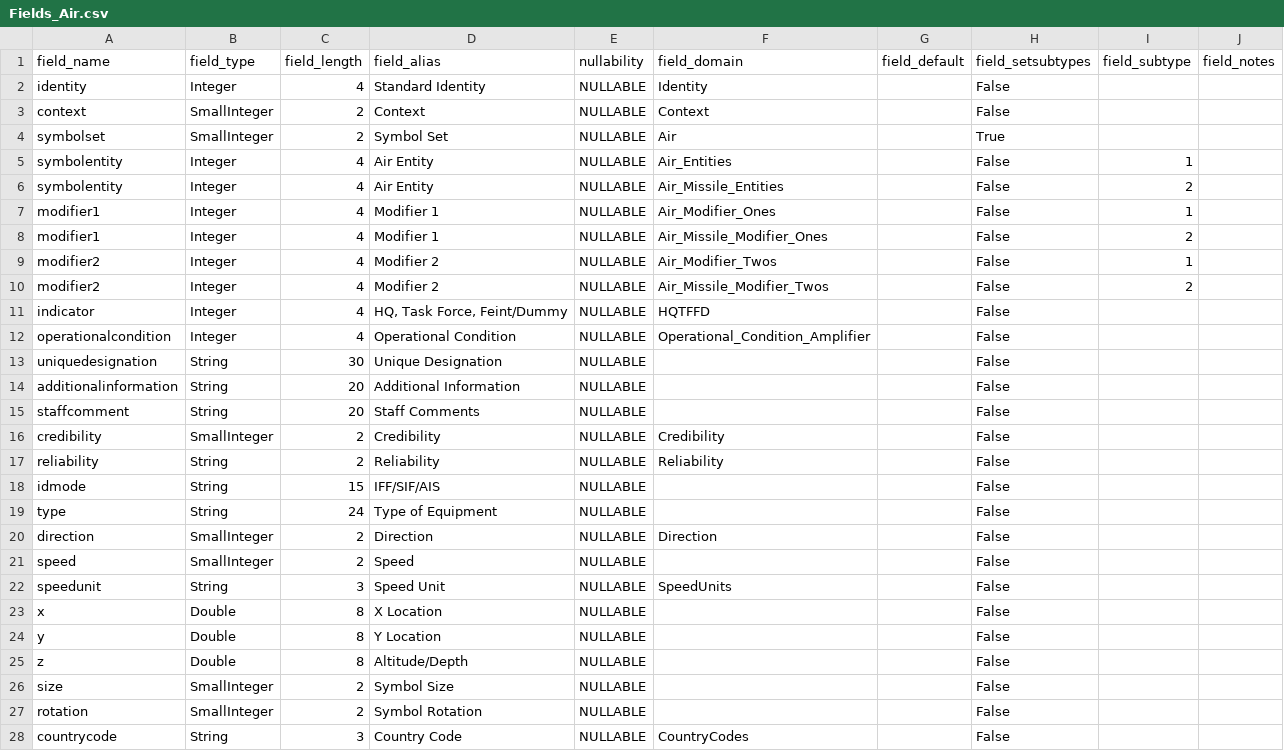
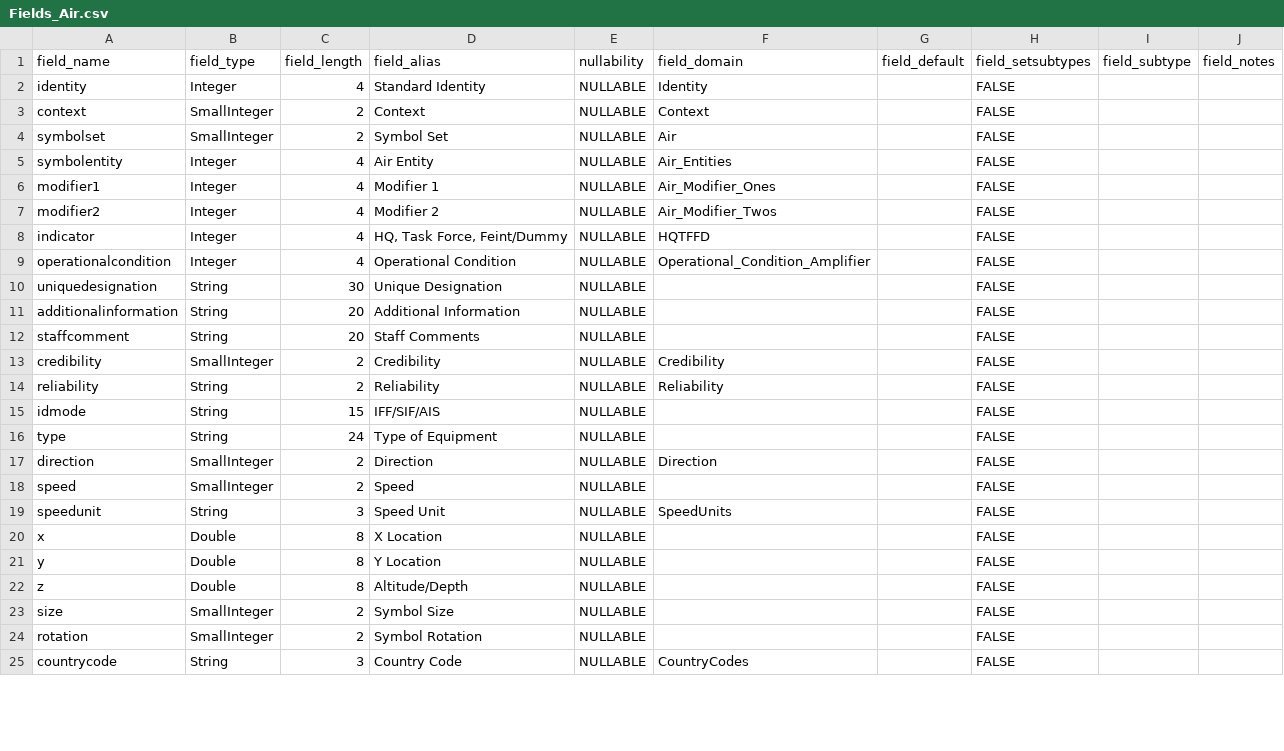
Before and after one commit to Esri/joint-military-symbology-xml, a CSV file: samples/military_feature_schemas/Fields_Air.csv, drawn as a sheet; only a part is shown; the diff covers the shown part only.

Commit message:
Another pass at ensuring good GDB creation

```diff
--- a/samples/military_feature_schemas/Fields_Air.csv
+++ b/samples/military_feature_schemas/Fields_Air.csv
@@ -1,28 +1,25 @@
 field_name,field_type,field_length,field_alias,nullability,field_domain,field_default,field_setsubtypes, field_subtype, field_notes
-identity,Integer,4,Standard Identity,NULLABLE,Identity,,False,,
-context,SmallInteger,2,Context,NULLABLE,Context,,False,,
-symbolset,SmallInteger,2,Symbol Set,NULLABLE,Air,,True,,
-symbolentity,Integer,4,Air Entity,NULLABLE,Air_Entities,,False,1,
-symbolentity,Integer,4,Air Entity,NULLABLE,Air_Missile_Entities,,False,2,
-modifier1,Integer,4,Modifier 1,NULLABLE,Air_Modifier_Ones,,False,1,
-modifier1,Integer,4,Modifier 1,NULLABLE,Air_Missile_Modifier_Ones,,False,2,
-modifier2,Integer,4,Modifier 2,NULLABLE,Air_Modifier_Twos,,False,1,
-modifier2,Integer,4,Modifier 2,NULLABLE,Air_Missile_Modifier_Twos,,False,2,
-indicator,Integer,4,"HQ, Task Force, Feint/Dummy",NULLABLE,HQTFFD,,False,,
-operationalcondition,Integer,4,Operational Condition,NULLABLE,Operational_Condition_Amplifier,,False,,
-uniquedesignation,String,30,Unique Designation,NULLABLE,,,False,,
-additionalinformation,String,20,Additional Information,NULLABLE,,,False,,
-staffcomment,String,20,Staff Comments,NULLABLE,,,False,,
-credibility,SmallInteger,2,Credibility,NULLABLE,Credibility,,False,,
-reliability,String,2,Reliability,NULLABLE,Reliability,,False,,
-idmode,String,15,IFF/SIF/AIS,NULLABLE,,,False,,
-type,String,24,Type of Equipment,NULLABLE,,,False,,
-direction,SmallInteger,2,Direction,NULLABLE,Direction,,False,,
-speed,SmallInteger,2,Speed,NULLABLE,,,False,,
-speedunit,String,3,Speed Unit,NULLABLE,SpeedUnits,,False,,
-x,Double,8,X Location,NULLABLE,,,False,,
-y,Double,8,Y Location,NULLABLE,,,False,,
-z,Double,8,Altitude/Depth,NULLABLE,,,False,,
-size,SmallInteger,2,Symbol Size,NULLABLE,,,False,,
-rotation,SmallInteger,2,Symbol Rotation,NULLABLE,,,False,,
-countrycode,String,3,Country Code,NULLABLE,CountryCodes,,False,,
+identity,Integer,4,Standard Identity,NULLABLE,Identity,,FALSE,,
+context,SmallInteger,2,Context,NULLABLE,Context,,FALSE,,
+symbolset,SmallInteger,2,Symbol Set,NULLABLE,Air,,FALSE,,
+symbolentity,Integer,4,Air Entity,NULLABLE,Air_Entities,,FALSE,,
+modifier1,Integer,4,Modifier 1,NULLABLE,Air_Modifier_Ones,,FALSE,,
+modifier2,Integer,4,Modifier 2,NULLABLE,Air_Modifier_Twos,,FALSE,,
+indicator,Integer,4,"HQ, Task Force, Feint/Dummy",NULLABLE,HQTFFD,,FALSE,,
+operationalcondition,Integer,4,Operational Condition,NULLABLE,Operational_Condition_Amplifier,,FALSE,,
+uniquedesignation,String,30,Unique Designation,NULLABLE,,,FALSE,,
+additionalinformation,String,20,Additional Information,NULLABLE,,,FALSE,,
+staffcomment,String,20,Staff Comments,NULLABLE,,,FALSE,,
+credibility,SmallInteger,2,Credibility,NULLABLE,Credibility,,FALSE,,
+reliability,String,2,Reliability,NULLABLE,Reliability,,FALSE,,
+idmode,String,15,IFF/SIF/AIS,NULLABLE,,,FALSE,,
+type,String,24,Type of Equipment,NULLABLE,,,FALSE,,
+direction,SmallInteger,2,Direction,NULLABLE,Direction,,FALSE,,
+speed,SmallInteger,2,Speed,NULLABLE,,,FALSE,,
+speedunit,String,3,Speed Unit,NULLABLE,SpeedUnits,,FALSE,,
+x,Double,8,X Location,NULLABLE,,,FALSE,,
+y,Double,8,Y Location,NULLABLE,,,FALSE,,
+z,Double,8,Altitude/Depth,NULLABLE,,,FALSE,,
+size,SmallInteger,2,Symbol Size,NULLABLE,,,FALSE,,
+rotation,SmallInteger,2,Symbol Rotation,NULLABLE,,,FALSE,,
+countrycode,String,3,Country Code,NULLABLE,CountryCodes,,FALSE,,
```
Also changed, not shown: 7 edited cells elsewhere in this file.
